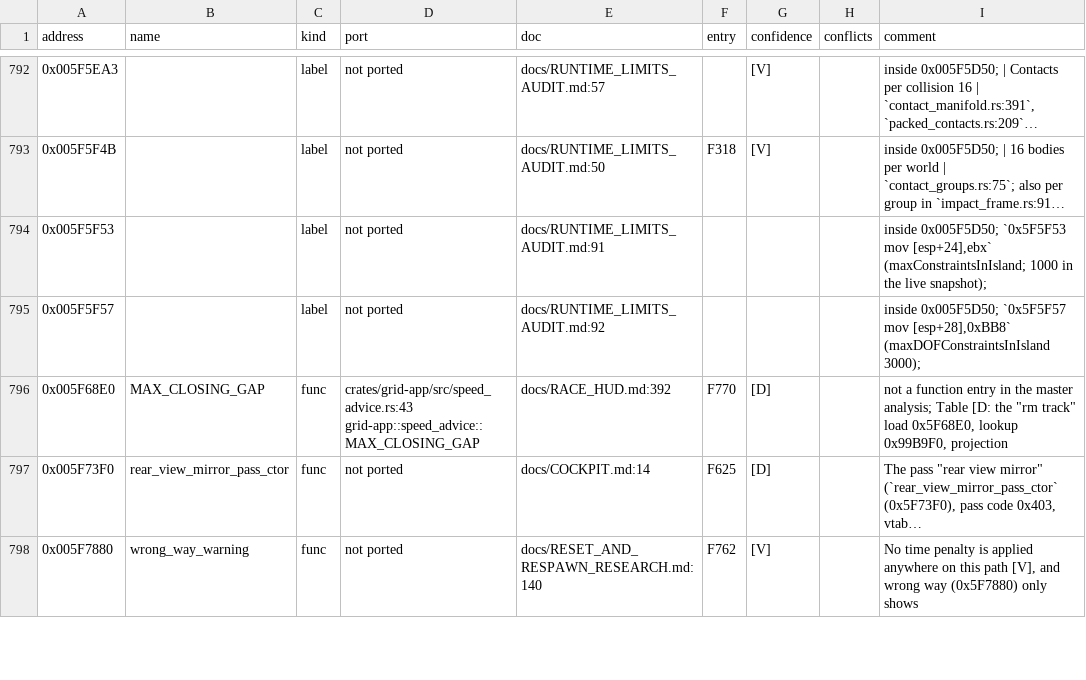
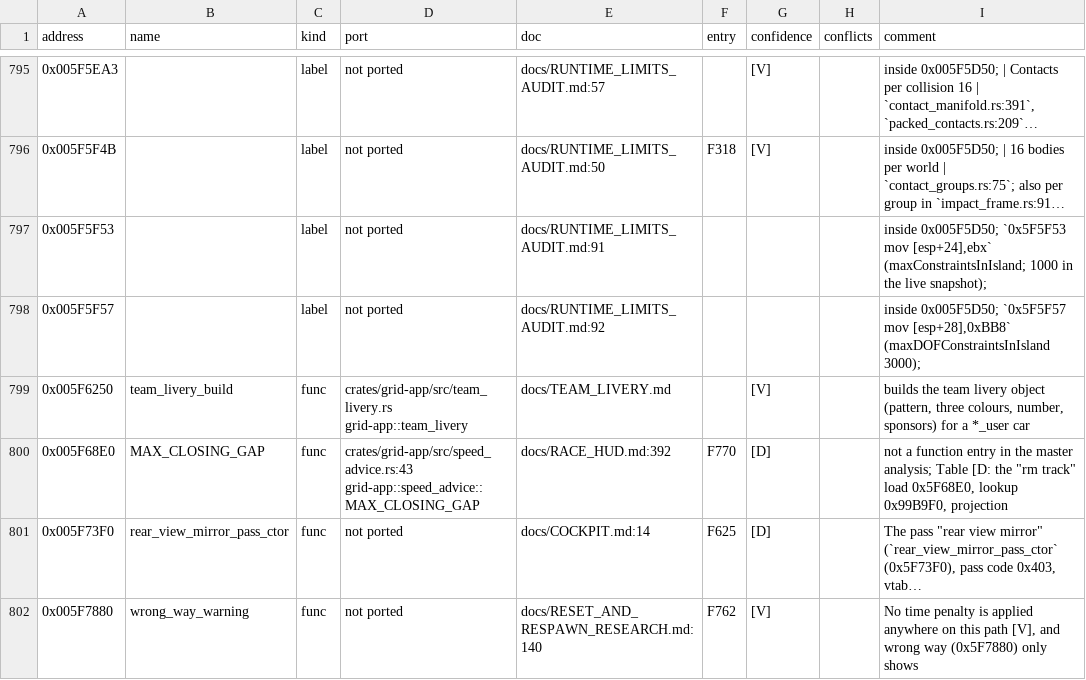
Before and after one commit to PipeKnight/drig-race-driver, a TSV file: docs/re/symbols.tsv, drawn as a sheet; only a part is shown, gaps mark what is left out; long unchanged cells end in …; the diff covers the shown part only; the diff names each change by its address in the sheet, - before the commit and + after, or states it on an @@ line.

Commit message:
F798 Career team livery on the race cars: body-paint composite (0x6C7D40)

```diff
--- a/docs/re/symbols.tsv
+++ b/docs/re/symbols.tsv
+row 799: 0x005F6250 | team_livery_build | func | crates/grid-app/src/team_livery.rs grid-app::team_livery | docs/TEAM_LIVERY.md |  | [V] |  | builds the team livery object (pattern, three colours, number, sponsors) for a *_user car
```
Also changed, not shown: 20 added rows and 5 edited cells elsewhere in this file, 15 other files.
